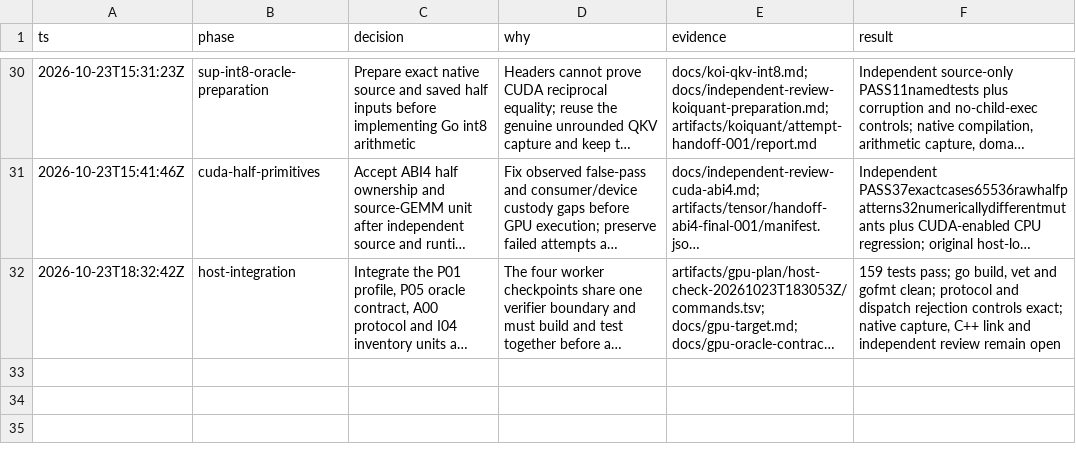
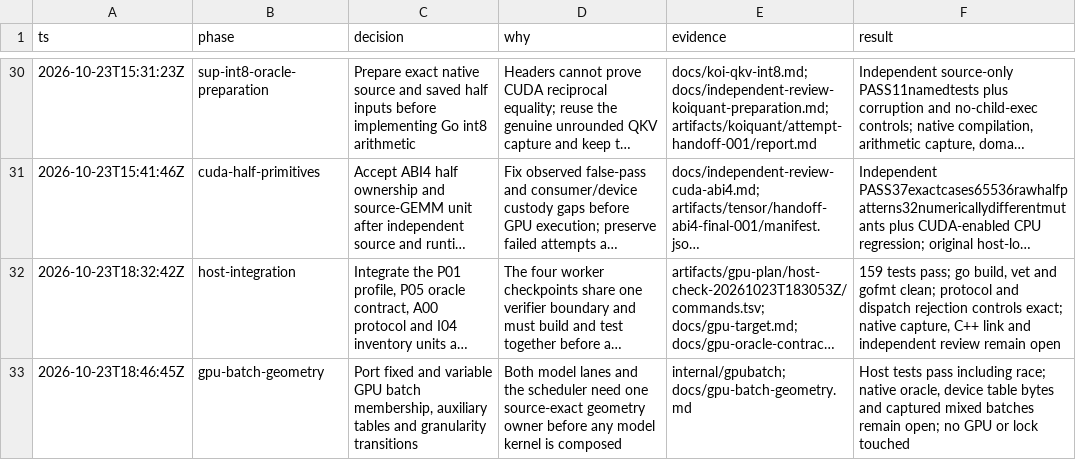
Before and after one commit to Jakeelamb/nanopore_basecaller_go, a TSV file: decisions.tsv, drawn as a sheet; only a part is shown, gaps mark what is left out; long unchanged cells end in …; the diff names each change by its address in the sheet, - before the commit and + after, or states it on an @@ line.

Commit message:
Port GPU batch geometry for both model lanes
Add source-derived fixed and variable batch membership, packed offsets,
first-convolution padding, HAC part carry, SUP capacity flush, auxiliary
chunk tables, LSTM layout sizes, transformer device tables and granularity
transitions.

Host tests cover the declared geometry cases and negative controls. The
native oracle, device upload and captured mixed batches remain open, so this
unit is not native parity.

```diff
--- a/decisions.tsv
+++ b/decisions.tsv
+row 33: 2026-10-23T18:46:45Z | gpu-batch-geometry | Port fixed and variable GPU batch membership, auxiliary tables and granularity transitions | Both model lanes and the scheduler need one source-exact geometry owner before any model kernel is composed | internal/gpubatch; docs/gpu-batch-geometry.md | Host tests pass including race; native oracle, device table bytes and captured mixed batches remain open; no GPU or lock touched
```
Also changed, not shown: 6 other files.
